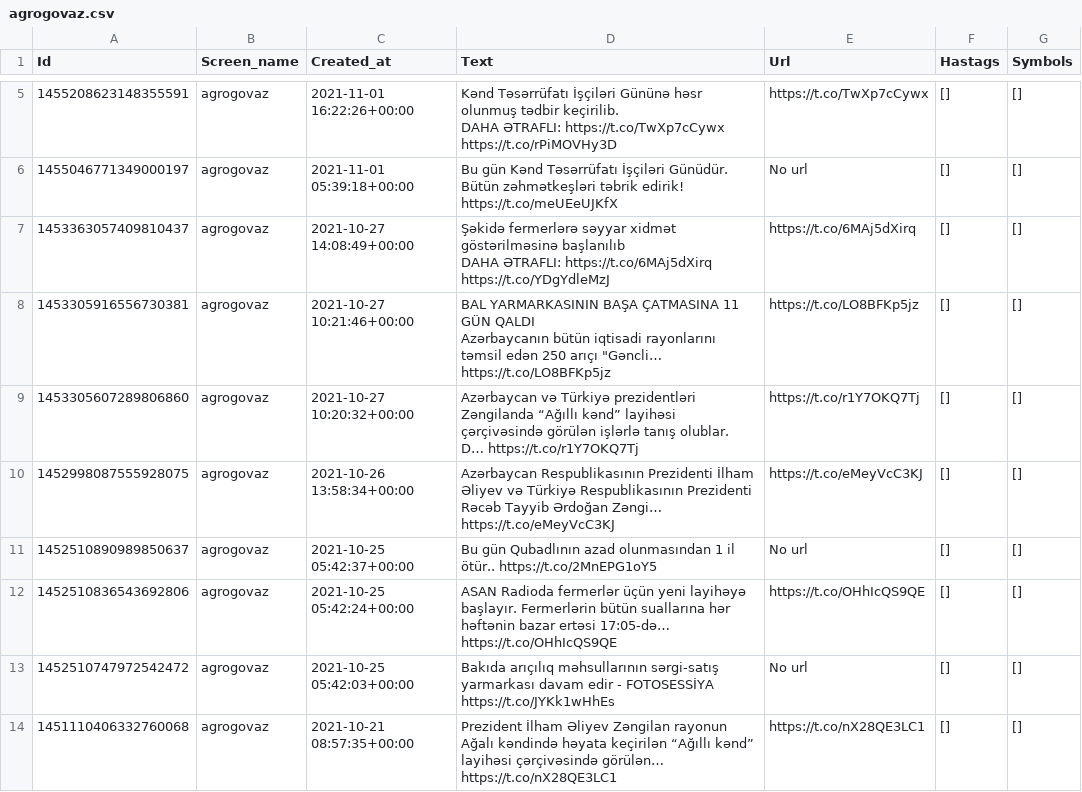
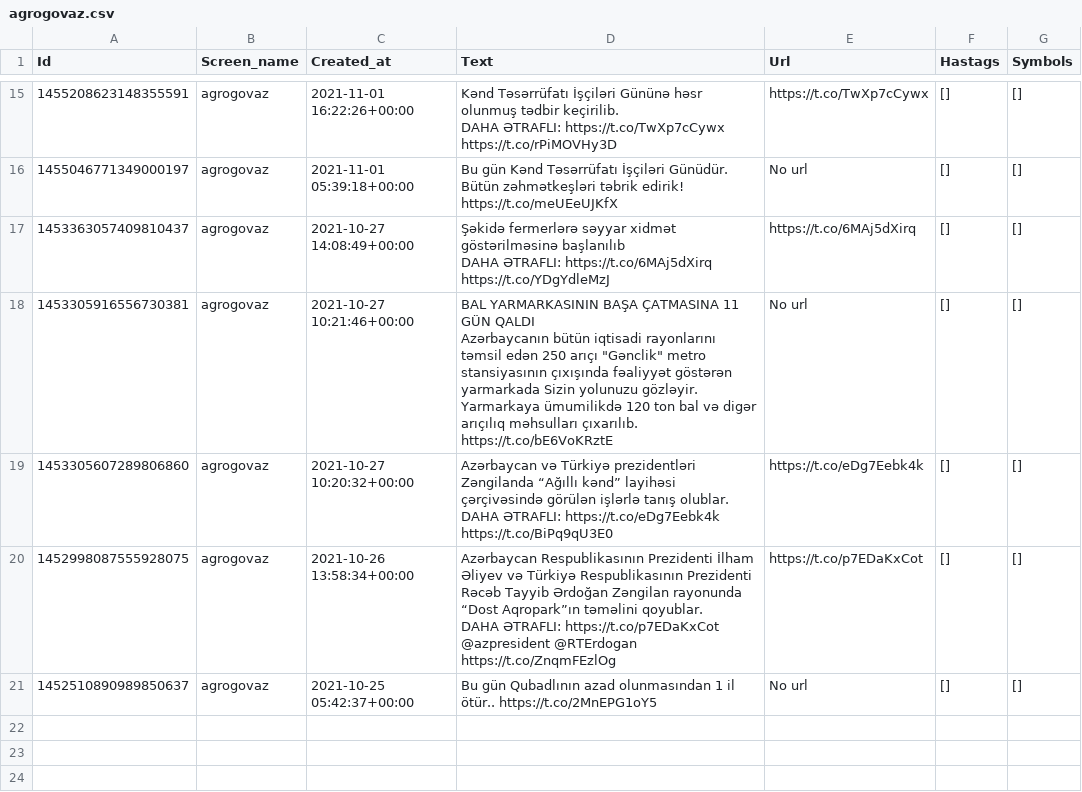
Before and after one commit to DevTeymur/Aze-Words-Project, a CSV file: Web_scraping/Data/agrogovaz.csv, drawn as a sheet; only a part is shown, gaps mark what is left out; the diff covers the shown part only.

```diff
--- a/Web_scraping/Data/agrogovaz.csv
+++ b/Web_scraping/Data/agrogovaz.csv
@@ -11,10 +28,9 @@ DAHA ƏTRAFLI: https://t.co/TwXp7cCywx https://t.co/rPiMOVHy3D",https://t.co/TwX
 DAHA ƏTRAFLI: https://t.co/6MAj5dXirq https://t.co/YDgYdleMzJ",https://t.co/6MAj5dXirq,[],[]
-1453305916556730381,agrogovaz,2021-10-27 10:21:46+00:00,"BAL YARMARKASININ BAŞA ÇATMASINA 11 GÜN QALDI
-Azərbaycanın bütün iqtisadi rayonlarını təmsil edən 250 arıçı ""Gəncli… https://t.co/LO8BFKp5jz",https://t.co/LO8BFKp5jz,[],[]
-1453305607289806860,agrogovaz,2021-10-27 10:20:32+00:00,"Azərbaycan və Türkiyə prezidentləri Zəngilanda “Ağıllı kənd” layihəsi çərçivəsində görülən işlərlə tanış olublar.
-D… https://t.co/r1Y7OKQ7Tj",https://t.co/r1Y7OKQ7Tj,[],[]
-1452998087555928075,agrogovaz,2021-10-26 13:58:34+00:00,Azərbaycan Respublikasının Prezidenti İlham Əliyev və Türkiyə Respublikasının Prezidenti Rəcəb Tayyib Ərdoğan Zəngi… https://t.co/eMeyVcC3KJ,https://t.co/eMeyVcC3KJ,[],[]
+1453305916556730381,agrogovaz,2021-10-27 10:21:46+00:00,"BAL YARMARKASININ BAŞA ÇATMASINA 11 GÜN QALDI
+Azərbaycanın bütün iqtisadi rayonlarını təmsil edən 250 arıçı ""Gənclik"" metro stansiyasının çıxışında fəaliyyət göstərən yarmarkada Sizin yolunuzu gözləyir. Yarmarkaya ümumilikdə 120 ton bal və digər arıçılıq məhsulları çıxarılıb. https://t.co/bE6VoKRztE",No url,[],[]
+1453305607289806860,agrogovaz,2021-10-27 10:20:32+00:00,"Azərbaycan və Türkiyə prezidentləri Zəngilanda “Ağıllı kənd” layihəsi çərçivəsində görülən işlərlə tanış olublar.
+DAHA ƏTRAFLI: https://t.co/eDg7Eebk4k https://t.co/BiPq9qU3E0",https://t.co/eDg7Eebk4k,[],[]
+1452998087555928075,agrogovaz,2021-10-26 13:58:34+00:00,"Azərbaycan Respublikasının Prezidenti İlham Əliyev və Türkiyə Respublikasının Prezidenti Rəcəb Tayyib Ərdoğan Zəngilan rayonunda “Dost Aqropark”ın təməlini qoyublar.
+DAHA ƏTRAFLI: https://t.co/p7EDaKxCot
+@azpresident  @RTErdogan https://t.co/ZnqmFEzlOg",https://t.co/p7EDaKxCot,[],[]
 1452510890989850637,agrogovaz,2021-10-25 05:42:37+00:00,Bu gün Qubadlının azad olunmasından 1 il ötür.. https://t.co/2MnEPG1oY5,No url,[],[]
-1452510836543692806,agrogovaz,2021-10-25 05:42:24+00:00,ASAN Radioda fermerlər üçün yeni layihəyə başlayır. Fermerlərin bütün suallarına hər həftənin bazar ertəsi 17:05-də… https://t.co/OHhIcQS9QE,https://t.co/OHhIcQS9QE,[],[]
-1452510747972542472,agrogovaz,2021-10-25 05:42:03+00:00,Bakıda arıçılıq məhsullarının sərgi-satış yarmarkası davam edir -  FOTOSESSİYA https://t.co/JYKk1wHhEs,No url,[],[]
-1451110406332760068,agrogovaz,2021-10-21 08:57:35+00:00,Prezident İlham Əliyev Zəngilan rayonun Ağalı kəndində həyata keçirilən “Ağıllı kənd” layihəsi çərçivəsində görülən… https://t.co/nX28QE3LC1,https://t.co/nX28QE3LC1,[],[]
```
Also changed, not shown: 10 added rows, 7 removed rows and 6 edited cells elsewhere in this file, 34 other files.
